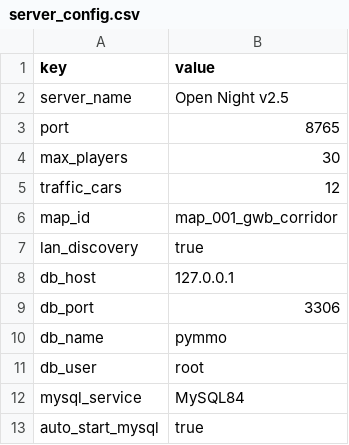
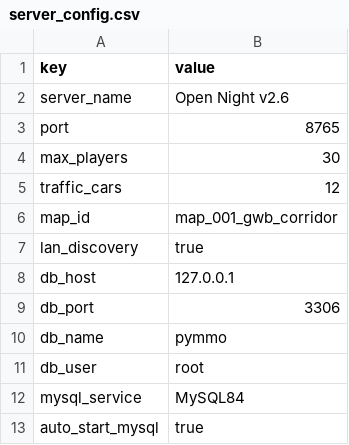
Before and after one commit to goodnighthawk/Open-Night, a CSV file: server_config.csv, drawn as a sheet.

Commit message:
Release Open Night v2.6

```diff
--- a/server_config.csv
+++ b/server_config.csv
@@ -1,3 +1,3 @@
 key,value
-server_name,Open Night v2.5
+server_name,Open Night v2.6
 port,8765
```
Also changed, not shown: 14 other files.
